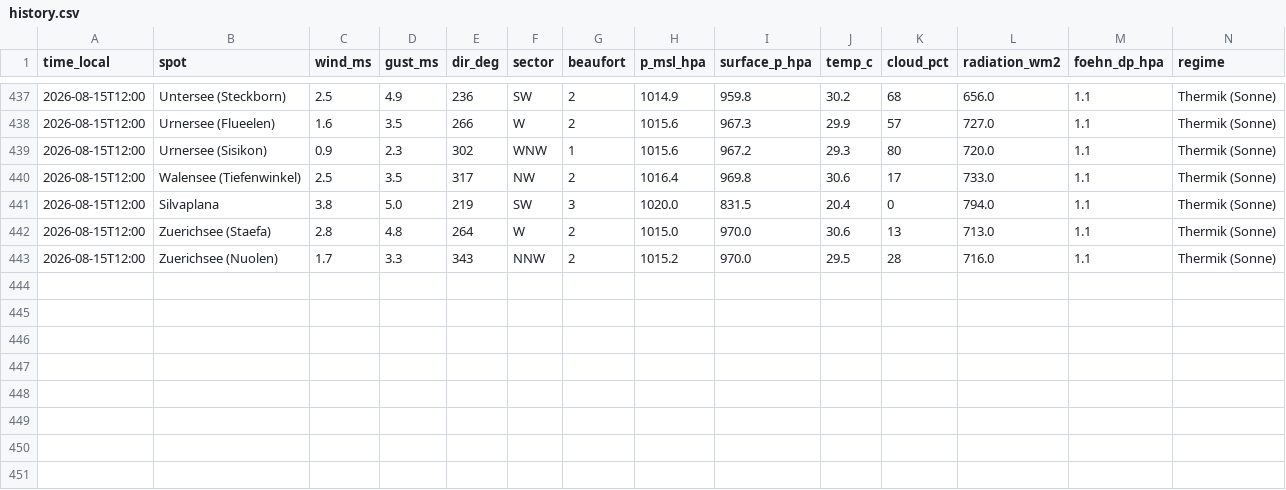
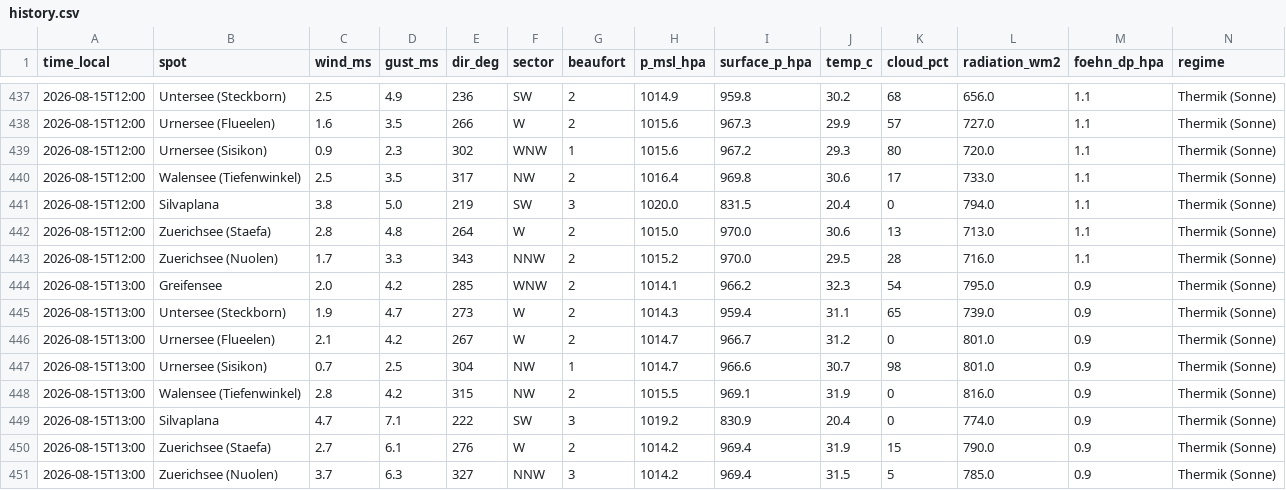
Before and after one commit to ramunbaer/Windforecast, a CSV file: data/history.csv, drawn as a sheet; only a part is shown, gaps mark what is left out.

Commit message:
data: 2026-08-15T11:11:08Z

```diff
--- a/data/history.csv
+++ b/data/history.csv
@@ -443 +443,9 @@ time_local,spot,wind_ms,gust_ms,dir_deg,sector,beaufort,p_msl_hpa,surface_p_hpa,
 2026-08-15T12:00,Zuerichsee (Nuolen),1.7,3.3,343,NNW,2,1015.2,970.0,29.5,28,716.0,1.1,Thermik (Sonne)
+2026-08-15T13:00,Greifensee,2.0,4.2,285,WNW,2,1014.1,966.2,32.3,54,795.0,0.9,Thermik (Sonne)
+2026-08-15T13:00,Untersee (Steckborn),1.9,4.7,273,W,2,1014.3,959.4,31.1,65,739.0,0.9,Thermik (Sonne)
+2026-08-15T13:00,Urnersee (Flueelen),2.1,4.2,267,W,2,1014.7,966.7,31.2,0,801.0,0.9,Thermik (Sonne)
+2026-08-15T13:00,Urnersee (Sisikon),0.7,2.5,304,NW,1,1014.7,966.6,30.7,98,801.0,0.9,Thermik (Sonne)
+2026-08-15T13:00,Walensee (Tiefenwinkel),2.8,4.2,315,NW,2,1015.5,969.1,31.9,0,816.0,0.9,Thermik (Sonne)
+2026-08-15T13:00,Silvaplana,4.7,7.1,222,SW,3,1019.2,830.9,20.4,0,774.0,0.9,Thermik (Sonne)
+2026-08-15T13:00,Zuerichsee (Staefa),2.7,6.1,276,W,2,1014.2,969.4,31.9,15,790.0,0.9,Thermik (Sonne)
+2026-08-15T13:00,Zuerichsee (Nuolen),3.7,6.3,327,NNW,3,1014.2,969.4,31.5,5,785.0,0.9,Thermik (Sonne)
```
Also changed, not shown: 2 other files.
